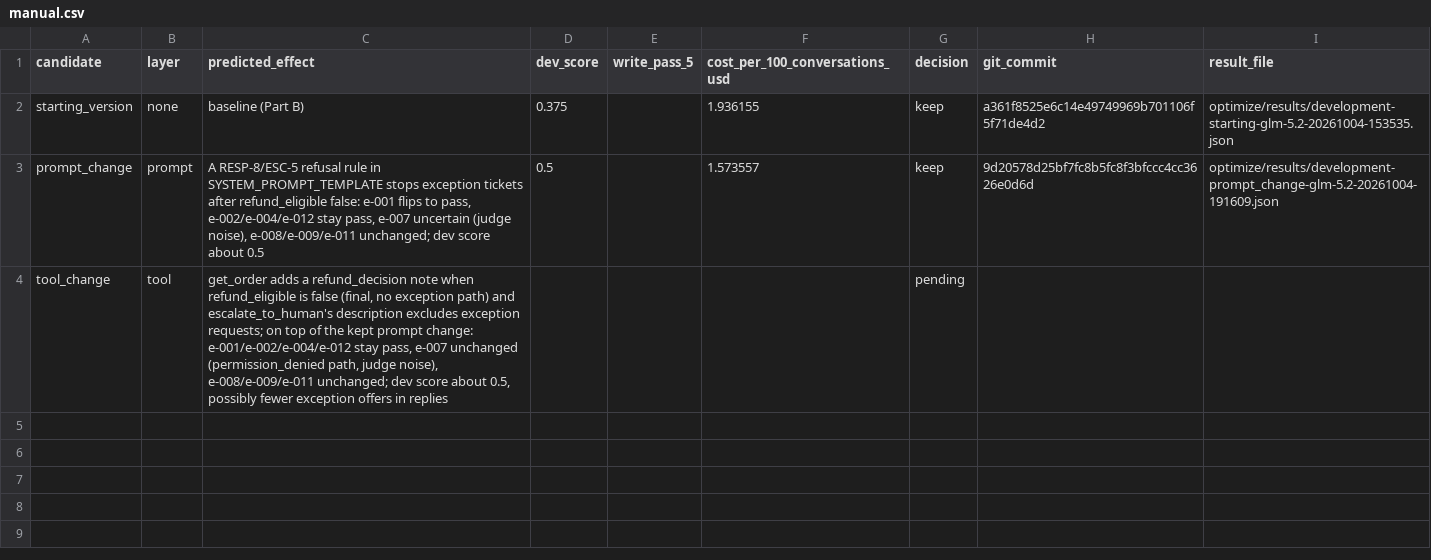
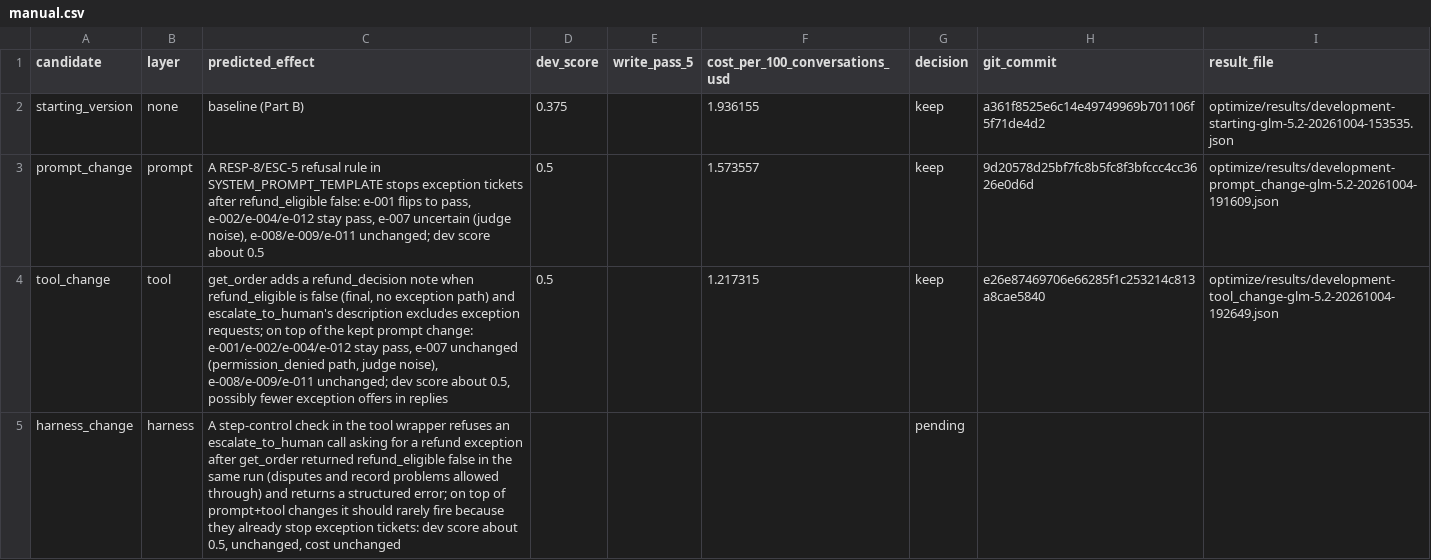
Before and after one commit to edangx100/cartwheel-homeworks, a CSV file: optimize/results/manual.csv, drawn as a sheet.

Commit message:
HW8 Part C: keep tool change (0.5); harness-change prediction

```diff
--- a/optimize/results/manual.csv
+++ b/optimize/results/manual.csv
@@ -3,2 +3,3 @@ starting_version,none,baseline (Part B),0.375,,1.936155,keep,a361f8525e6c14e4974
 prompt_change,prompt,"A RESP-8/ESC-5 refusal rule in SYSTEM_PROMPT_TEMPLATE stops exception tickets after refund_eligible false: e-001 flips to pass, e-002/e-004/e-012 stay pass, e-007 uncertain (judge noise), e-008/e-009/e-011 unchanged; dev score about 0.5",0.5,,1.573557,keep,9d20578d25bf7fc8b5fc8f3bfccc4cc3626e0d6d,optimize/results/development-prompt_change-glm-5.2-20261004-191609.json
-tool_change,tool,"get_order adds a refund_decision note when refund_eligible is false (final, no exception path) and escalate_to_human's description excludes exception requests; on top of the kept prompt change: e-001/e-002/e-004/e-012 stay pass, e-007 unchanged (permission_denied path, judge noise), e-008/e-009/e-011 unchanged; dev score about 0.5, possibly fewer exception offers in replies",,,,pending,,
+tool_change,tool,"get_order adds a refund_decision note when refund_eligible is false (final, no exception path) and escalate_to_human's description excludes exception requests; on top of the kept prompt change: e-001/e-002/e-004/e-012 stay pass, e-007 unchanged (permission_denied path, judge noise), e-008/e-009/e-011 unchanged; dev score about 0.5, possibly fewer exception offers in replies",0.5,,1.217315,keep,e26e87469706e66285f1c253214c813a8cae5840,optimize/results/development-tool_change-glm-5.2-20261004-192649.json
+harness_change,harness,"A step-control check in the tool wrapper refuses an escalate_to_human call asking for a refund exception after get_order returned refund_eligible false in the same run (disputes and record problems allowed through) and returns a structured error; on top of prompt+tool changes it should rarely fire because they already stop exception tickets: dev score about 0.5, unchanged, cost unchanged",,,,pending,,
```
Also changed, not shown: 1 other file.
